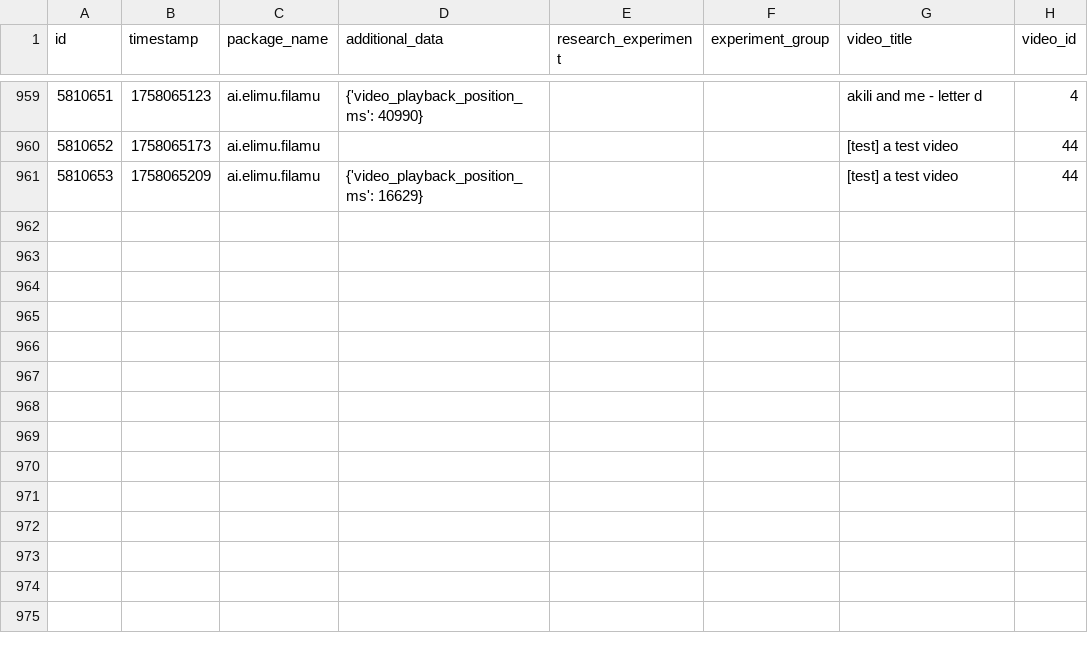
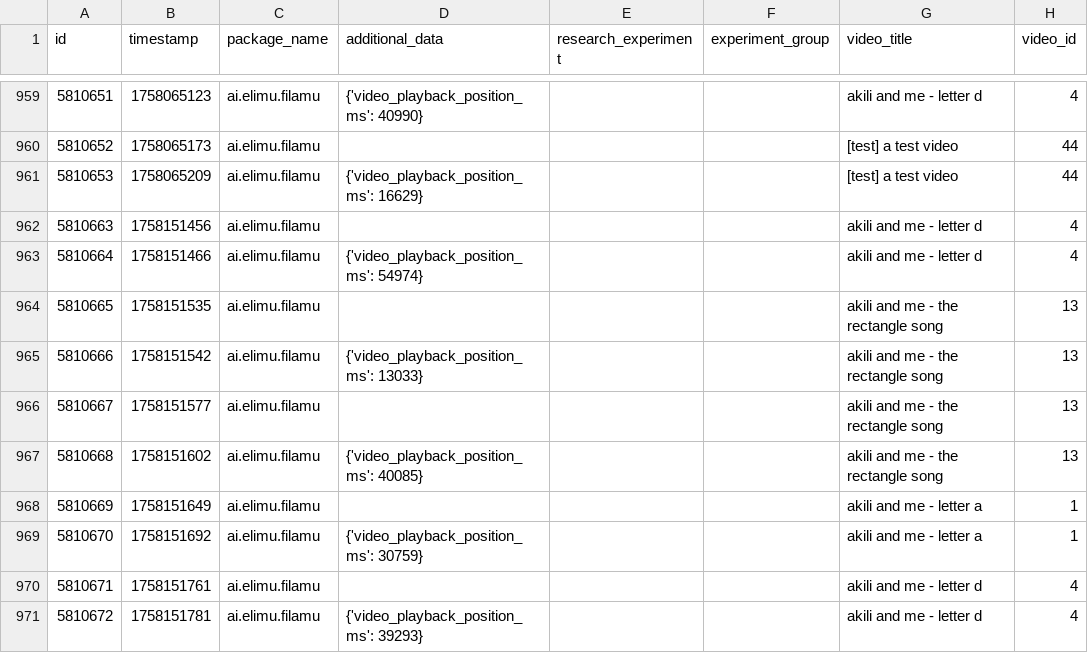
Before and after one commit to elimu-ai/ml-datasets, a CSV file: lang-ENG/student-id-6/video-learning-events.csv, drawn as a sheet; only a part is shown, gaps mark what is left out; the diff names each change by its address in the sheet, - before the commit and + after, or states it on an @@ line.

```diff
--- a/lang-ENG/student-id-6/video-learning-events.csv
+++ b/lang-ENG/student-id-6/video-learning-events.csv
+row 962: 5810663 | 1758151456 | ai.elimu.filamu |  |  |  | akili and me - letter d | 4
+row 963: 5810664 | 1758151466 | ai.elimu.filamu | {'video_playback_position_ms': 54974} |  |  | akili and me - letter d | 4
+row 964: 5810665 | 1758151535 | ai.elimu.filamu |  |  |  | akili and me - the rectangle song | 13
+row 965: 5810666 | 1758151542 | ai.elimu.filamu | {'video_playback_position_ms': 13033} |  |  | akili and me - the rectangle song | 13
+row 966: 5810667 | 1758151577 | ai.elimu.filamu |  |  |  | akili and me - the rectangle song | 13
+row 967: 5810668 | 1758151602 | ai.elimu.filamu | {'video_playback_position_ms': 40085} |  |  | akili and me - the rectangle song | 13
+row 968: 5810669 | 1758151649 | ai.elimu.filamu |  |  |  | akili and me - letter a | 1
+row 969: 5810670 | 1758151692 | ai.elimu.filamu | {'video_playback_position_ms': 30759} |  |  | akili and me - letter a | 1
+row 970: 5810671 | 1758151761 | ai.elimu.filamu |  |  |  | akili and me - letter d | 4
+row 971: 5810672 | 1758151781 | ai.elimu.filamu | {'video_playback_position_ms': 39293} |  |  | akili and me - letter d | 4
```
Also changed, not shown: lang-TGL/student-id-9/video-learning-events.csv, lang-THA/student-id-3/video-learning-events.csv, 6 other files.
